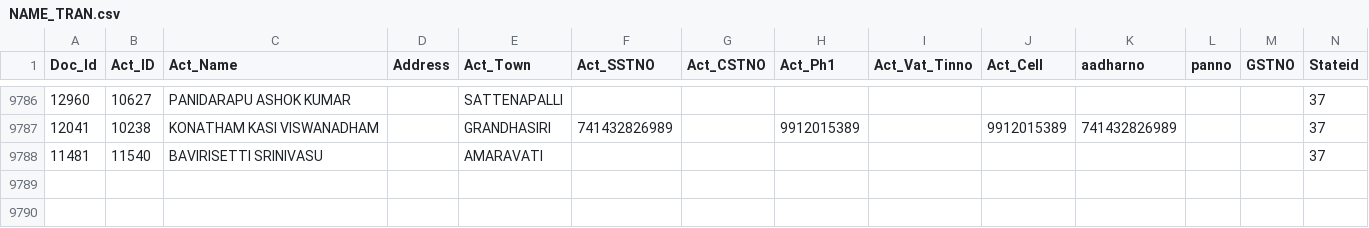
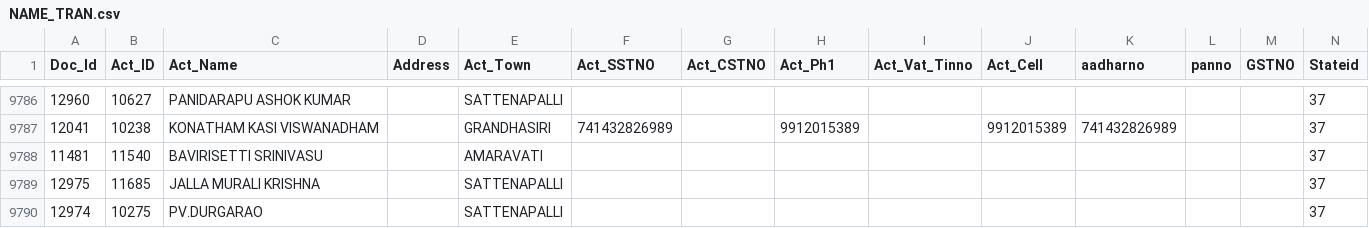
Before and after one commit to krishnasai-narayana/3goils, a CSV file: data/NAME_TRAN.csv, drawn as a sheet; only a part is shown, gaps mark what is left out; rows hold the shown columns only; the diff names each change by its address in the sheet, - before the commit and + after, or states it on an @@ line.

Commit message:
Data update: 28-10-2026

```diff
--- a/data/NAME_TRAN.csv
+++ b/data/NAME_TRAN.csv
+row 9789: 12975 | 11685 | JALLA MURALI KRISHNA |  | SATTENAPALLI |  |  |  |  |  |  |  |  | 37
+row 9790: 12974 | 10275 | PV.DURGARAO |  | SATTENAPALLI |  |  |  |  |  |  |  |  | 37
```
Also changed, not shown: data/Doc_MaxId.csv, data/bnktran.csv, 7 other files.
